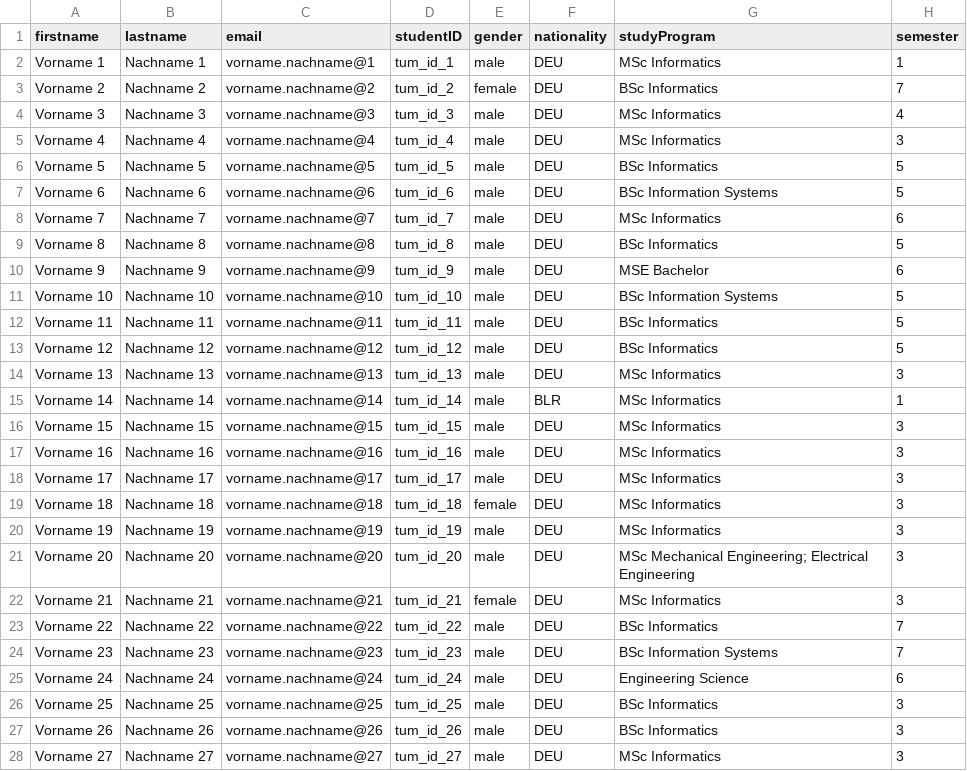
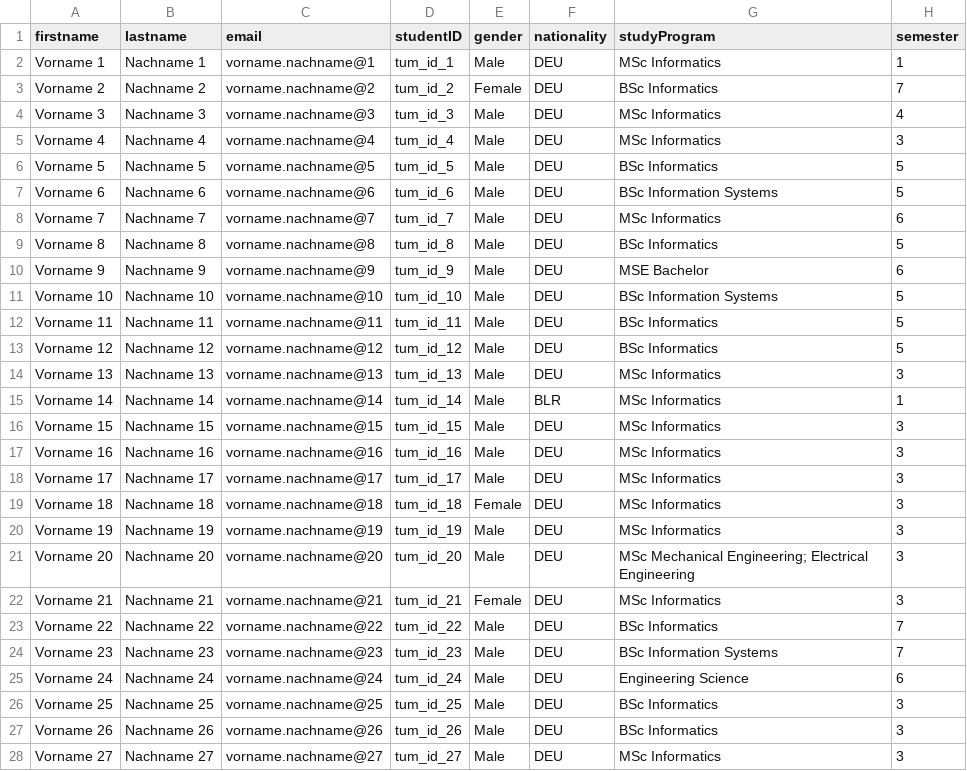
Before and after one commit to ls1intum/tease, a CSV file: src/assets/students_example.csv, drawn as a sheet; only a part is shown; the diff covers the shown part only; the diff names each change by its address in the sheet, - before the commit and + after, or states it on an @@ line.

Commit message:
Add gender string union in place of enum in Student file

```diff
--- a/src/assets/students_example.csv
+++ b/src/assets/students_example.csv
-E2 (gender): male
+E2 (gender): Male
-E3 (gender): female
+E3 (gender): Female
-E4:E18 (gender): male
+E4:E18 (gender): Male
-E19 (gender): female
+E19 (gender): Female
-E20:E21 (gender): male
+E20:E21 (gender): Male
-E22 (gender): female
+E22 (gender): Female
-E23:E28 (gender): male
+E23:E28 (gender): Male
```
Also changed, not shown: 53 edited cells elsewhere in this file, 12 other files.
